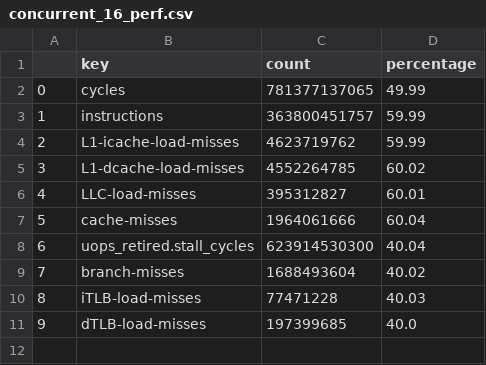
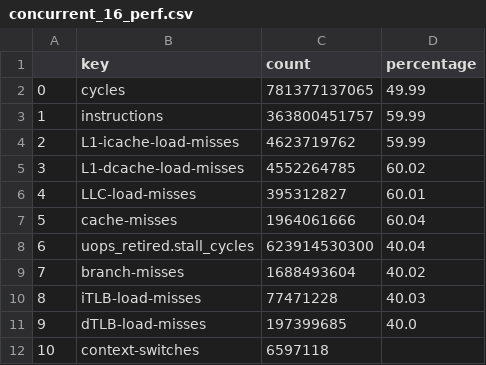
Before and after one commit to xXPinkmagicXx/csp, a CSV file: final_results/perf_2025-03-26_08-04-01_no_affinity/concurrent_16_perf.csv, drawn as a sheet.

```diff
--- a/final_results/perf_2025-03-26_08-04-01_no_affinity/concurrent_16_perf.csv
+++ b/final_results/perf_2025-03-26_08-04-01_no_affinity/concurrent_16_perf.csv
@@ -11 +11,2 @@
 9,dTLB-load-misses,197399685,40.0
+10,context-switches,6597118,
```
Also changed, not shown: final_results/perf_2025-03-26_08-04-01_no_affinity/concurrent_32_perf.csv, final_results/perf_2025-03-26_08-04-01_no_affinity/concurrent_8_perf.csv, 57 other files.
